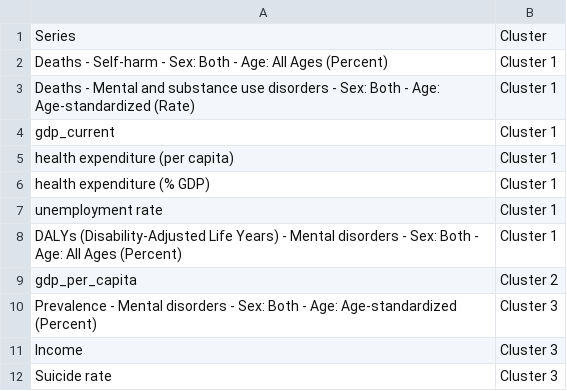
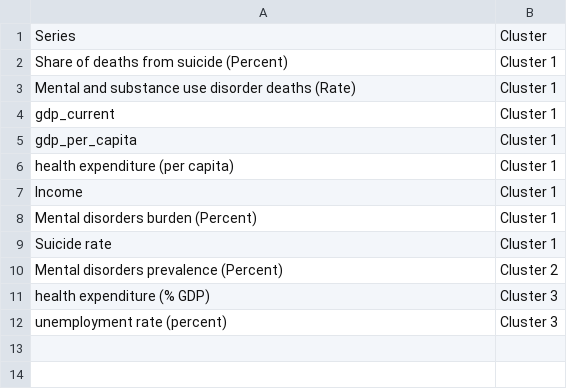
Before and after one commit to nghi-huynh/BigDataChallenge2022, a CSV file: data_visualization/Time_series_clustering/clustering_low_income.csv, drawn as a sheet.

```diff
--- a/data_visualization/Time_series_clustering/clustering_low_income.csv
+++ b/data_visualization/Time_series_clustering/clustering_low_income.csv
@@ -1,12 +1,12 @@
 Series,Cluster
-Deaths - Self-harm - Sex: Both - Age: All Ages (Percent),Cluster 1
-Deaths - Mental and substance use disorders - Sex: Both - Age: Age-standardized (Rate),Cluster 1
+Share of deaths from suicide (Percent),Cluster 1
+Mental and substance use disorder deaths (Rate),Cluster 1
 gdp_current,Cluster 1
+gdp_per_capita,Cluster 1
 health expenditure (per capita),Cluster 1
-health expenditure (% GDP),Cluster 1
-unemployment rate,Cluster 1
-DALYs (Disability-Adjusted Life Years) - Mental disorders - Sex: Both - Age: All Ages (Percent),Cluster 1
-gdp_per_capita,Cluster 2
-Prevalence - Mental disorders - Sex: Both - Age: Age-standardized (Percent),Cluster 3
-Income,Cluster 3
-Suicide rate,Cluster 3
+Income,Cluster 1
+Mental disorders burden (Percent),Cluster 1
+Suicide rate,Cluster 1
+Mental disorders prevalence (Percent),Cluster 2
+health expenditure (% GDP),Cluster 3
+unemployment rate (percent),Cluster 3
```
Also changed, not shown: data_visualization/Time_series_clustering/clustering_high_income.csv, 33 other files.
